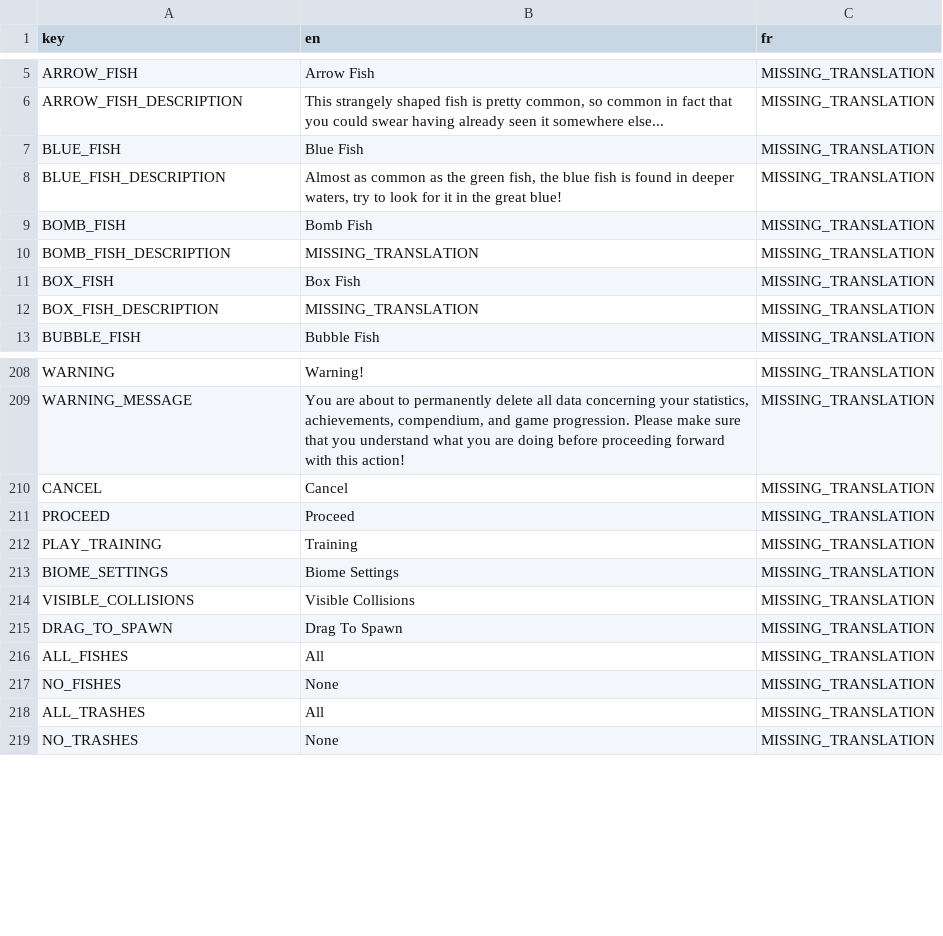
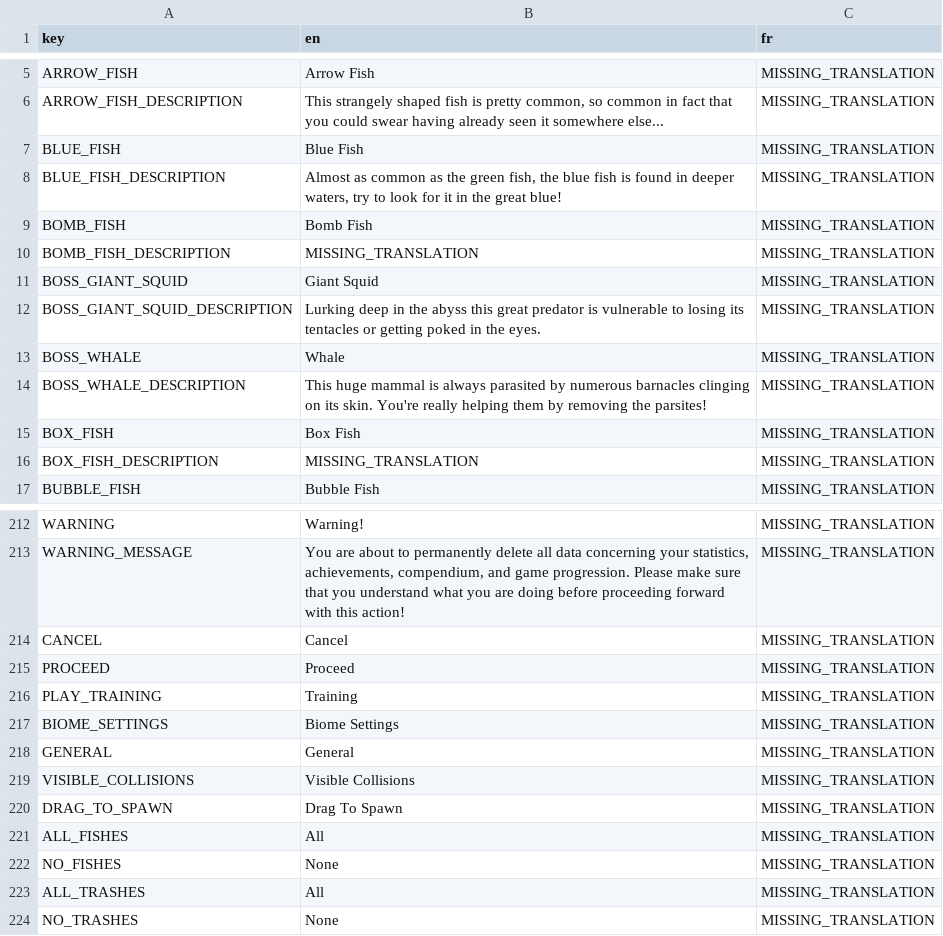
Before and after one commit to Hedgestock/Fish-the-Fishes, a CSV file: Game/Translations/FTF localisation.csv, drawn as a sheet; only a part is shown, gaps mark what is left out; the diff names each change by its address in the sheet, - before the commit and + after, or states it on an @@ line.

Commit message:
Fixed Whale and Giant Squid translation

```diff
--- a/Game/Translations/FTF localisation.csv
+++ b/Game/Translations/FTF localisation.csv
+row 11: BOSS_GIANT_SQUID | Giant Squid | MISSING_TRANSLATION
+row 12: BOSS_GIANT_SQUID_DESCRIPTION | Lurking deep in the abyss this great predator is vulnerable to losing its tentacles or getting poked in the eyes. | MISSING_TRANSLATION
+row 13: BOSS_WHALE | Whale | MISSING_TRANSLATION
+row 14: BOSS_WHALE_DESCRIPTION | This huge mammal is always parasited by numerous barnacles clinging on its skin. You're really helping them by removing the parsites! | MISSING_TRANSLATION
+row 218: GENERAL | General | MISSING_TRANSLATION
```
Also changed, not shown: 4 other files.
